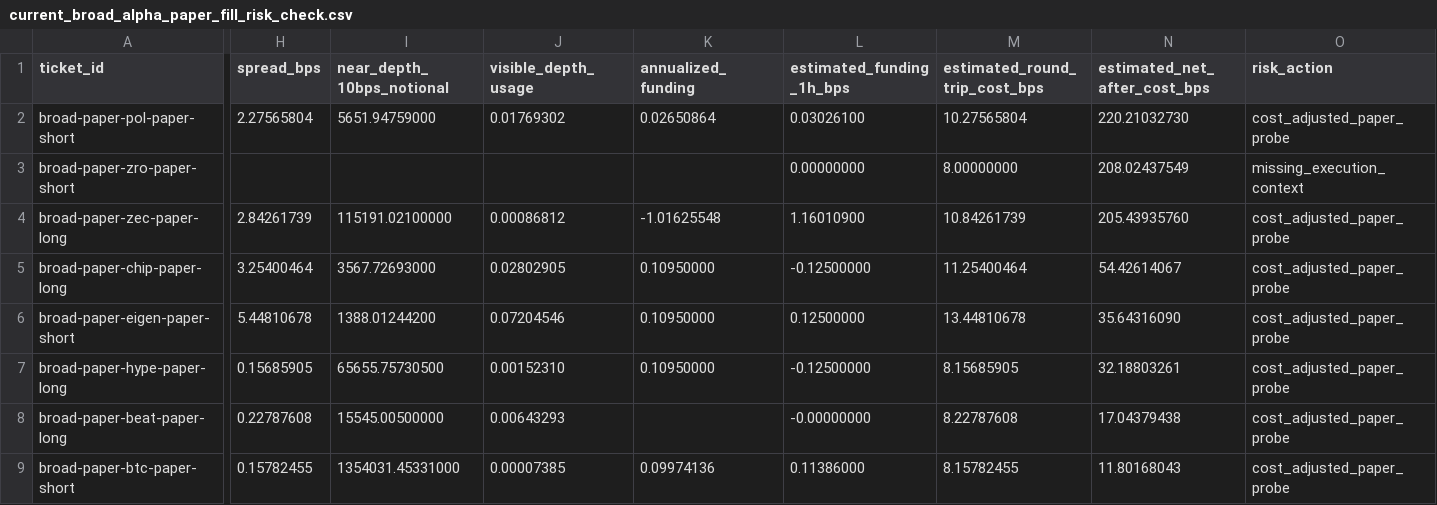
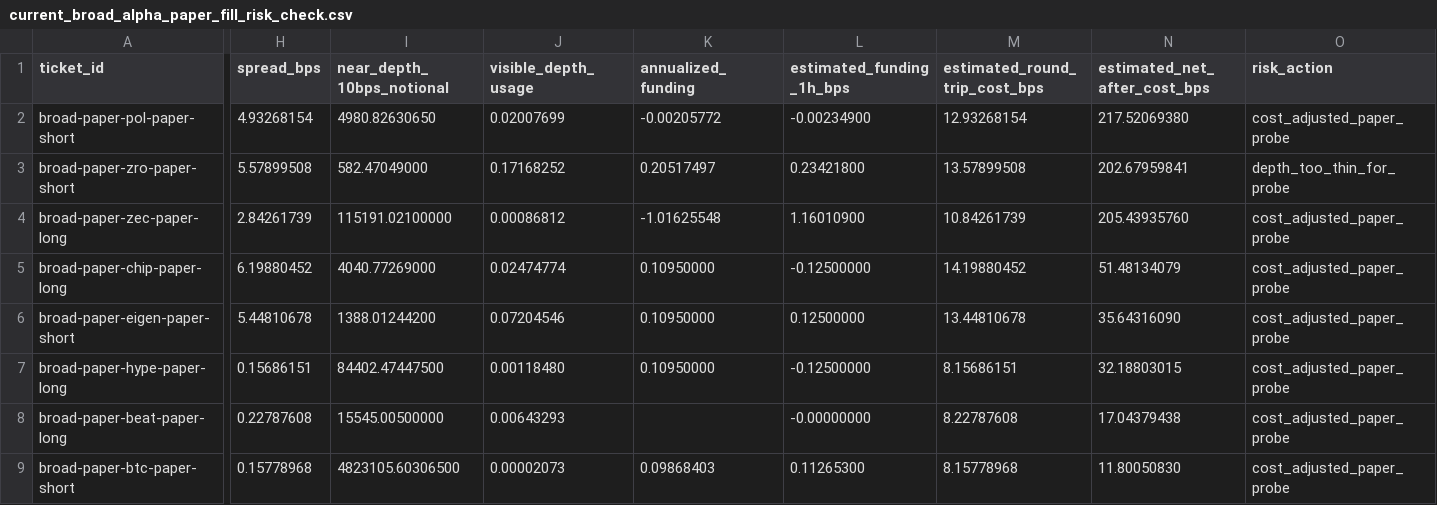
Before and after one commit to tomato414941/alpha-os, a CSV file: strategies/current_broad_alpha_paper_fill_risk_check.csv, drawn as a sheet; only a part is shown, gaps mark what is left out; the diff covers the shown part only; the diff names each change by its address in the sheet, - before the commit and + after, or states it on an @@ line.

```diff
--- a/strategies/current_broad_alpha_paper_fill_risk_check.csv
+++ b/strategies/current_broad_alpha_paper_fill_risk_check.csv
-H2 (spread_bps): 2.27565804
+H2 (spread_bps): 4.93268154
-I2 (near_depth_10bps_notional): 5651.94759000
+I2 (near_depth_10bps_notional): 4980.82630650
-J2 (visible_depth_usage): 0.01769302
+J2 (visible_depth_usage): 0.02007699
-K2 (annualized_funding): 0.02650864
+K2 (annualized_funding): -0.00205772
-L2 (estimated_funding_1h_bps): 0.03026100
+L2 (estimated_funding_1h_bps): -0.00234900
-M2 (estimated_round_trip_cost_bps): 10.27565804
+M2 (estimated_round_trip_cost_bps): 12.93268154
-N2 (estimated_net_after_cost_bps): 220.21032730
+N2 (estimated_net_after_cost_bps): 217.52069380
-H3 (spread_bps): (empty)
+H3 (spread_bps): 5.57899508
-I3 (near_depth_10bps_notional): (empty)
+I3 (near_depth_10bps_notional): 582.47049000
-J3 (visible_depth_usage): (empty)
+J3 (visible_depth_usage): 0.17168252
-K3 (annualized_funding): (empty)
+K3 (annualized_funding): 0.20517497
-L3 (estimated_funding_1h_bps): 0.00000000
+L3 (estimated_funding_1h_bps): 0.23421800
-M3 (estimated_round_trip_cost_bps): 8.00000000
+M3 (estimated_round_trip_cost_bps): 13.57899508
-N3 (estimated_net_after_cost_bps): 208.02437549
+N3 (estimated_net_after_cost_bps): 202.67959841
-O3 (risk_action): missing_execution_context
+O3 (risk_action): depth_too_thin_for_probe
-H5 (spread_bps): 3.25400464
+H5 (spread_bps): 6.19880452
-I5 (near_depth_10bps_notional): 3567.72693000
+I5 (near_depth_10bps_notional): 4040.77269000
-J5 (visible_depth_usage): 0.02802905
+J5 (visible_depth_usage): 0.02474774
-M5 (estimated_round_trip_cost_bps): 11.25400464
+M5 (estimated_round_trip_cost_bps): 14.19880452
-N5 (estimated_net_after_cost_bps): 54.42614067
+N5 (estimated_net_after_cost_bps): 51.48134079
-H7 (spread_bps): 0.15685905
+H7 (spread_bps): 0.15686151
-I7 (near_depth_10bps_notional): 65655.75730500
+I7 (near_depth_10bps_notional): 84402.47447500
-J7 (visible_depth_usage): 0.00152310
+J7 (visible_depth_usage): 0.00118480
-M7 (estimated_round_trip_cost_bps): 8.15685905
+M7 (estimated_round_trip_cost_bps): 8.15686151
-N7 (estimated_net_after_cost_bps): 32.18803261
+N7 (estimated_net_after_cost_bps): 32.18803015
-H9 (spread_bps): 0.15782455
+H9 (spread_bps): 0.15778968
-I9 (near_depth_10bps_notional): 1354031.45331000
+I9 (near_depth_10bps_notional): 4823105.60306500
-J9 (visible_depth_usage): 0.00007385
+J9 (visible_depth_usage): 0.00002073
-K9 (annualized_funding): 0.09974136
+K9 (annualized_funding): 0.09868403
-L9 (estimated_funding_1h_bps): 0.11386000
+L9 (estimated_funding_1h_bps): 0.11265300
-M9 (estimated_round_trip_cost_bps): 8.15782455
+M9 (estimated_round_trip_cost_bps): 8.15778968
-N9 (estimated_net_after_cost_bps): 11.80168043
+N9 (estimated_net_after_cost_bps): 11.80050830
```
Also changed, not shown: 2 edited cells elsewhere in this file, strategies/candidate_validation/current_followup_execution_context.csv, strategies/current_broad_alpha_fill_audit_outcomes.csv, 7 other files.
